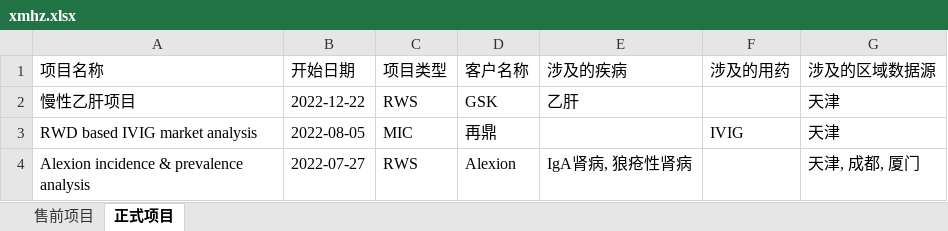
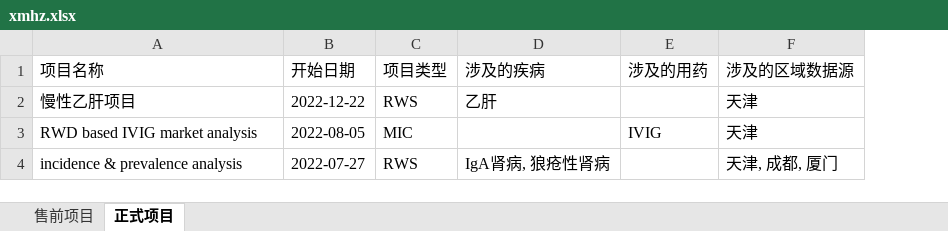
Before and after one commit to AINIVERSHERRY/RDSISC, an Excel workbook: data/xmhz.xlsx, sheet 正式项目, drawn as a sheet; values as stored, in another font and other column widths than the file's, no borders; the diff names each change by its address in the sheet, - before the commit and + after, or states it on an @@ line.

Commit message:
update

```diff
--- a/data/xmhz.xlsx (sheet 正式项目)
+++ b/data/xmhz.xlsx (sheet 正式项目)
-column D (客户名称), rows 2-4: GSK | 再鼎 | Alexion
-A4 (项目名称): Alexion incidence & prevalence analysis
+A4 (项目名称): incidence & prevalence analysis
```
